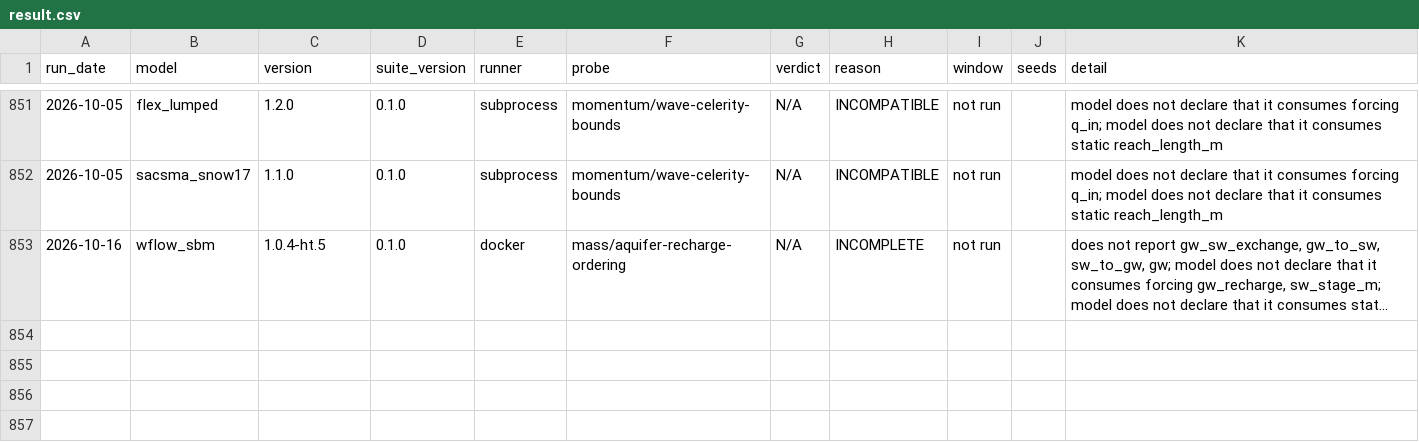
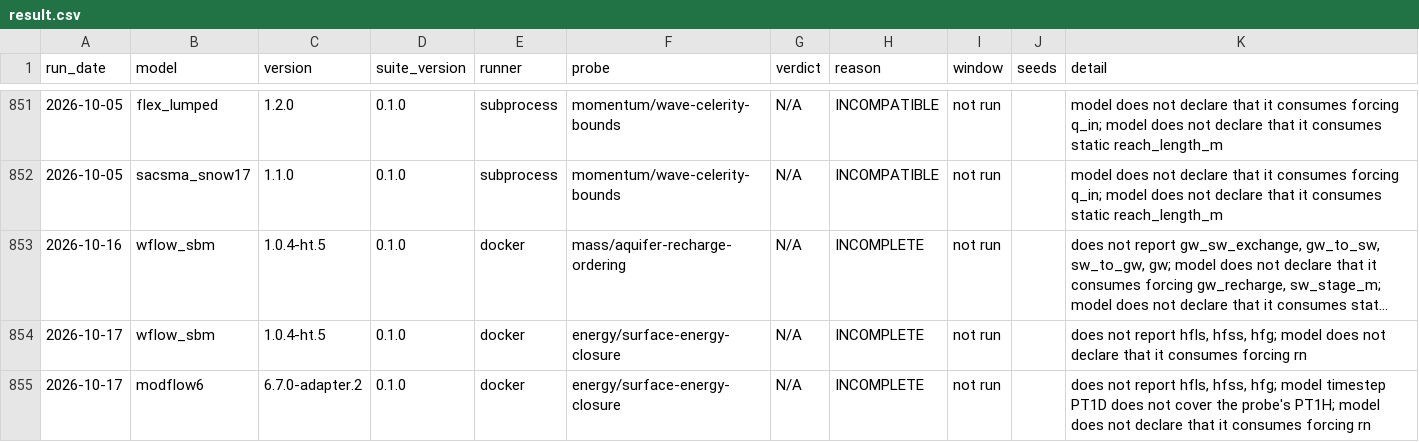
Before and after one commit to Barbhuiya12/hydroturing, a CSV file: models/result.csv, drawn as a sheet; only a part is shown, gaps mark what is left out; long unchanged cells end in …; the diff names each change by its address in the sheet, - before the commit and + after, or states it on an @@ line.

Commit message:
Archive Wflow and MODFLOW 6 at their current versions, point the daily caveat at #160
wflow_sbm 1.0.4-ht.5 and modflow6 6.7.0-adapter.2 get version-2 rows on
energy/surface-energy-closure from ht run --gate-seeds; their earlier
version-2 rows were at ht.4 and adapter.1. Both stay N/A (INCOMPLETE).

The README's SUMMA row, the SUMMA card, AGENTS.md and the adapter guide
now link #160 for the daily-probe question, and AGENTS.md and the guide
say the applicability caveat once instead of twice.

```diff
--- a/models/result.csv
+++ b/models/result.csv
+row 854: 2026-10-17 | wflow_sbm | 1.0.4-ht.5 | 0.1.0 | docker | energy/surface-energy-closure | N/A | INCOMPLETE | not run |  | does not report hfls, hfss, hfg; model does not declare that it consumes forcing rn
+row 855: 2026-10-17 | modflow6 | 6.7.0-adapter.2 | 0.1.0 | docker | energy/surface-energy-closure | N/A | INCOMPLETE | not run |  | does not report hfls, hfss, hfg; model timestep PT1D does not cover the probe's PT1H; model does not declare that it consumes forcing rn
```
Also changed, not shown: 4 other files.
